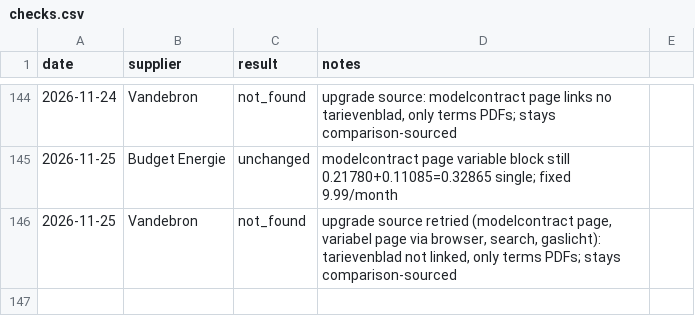
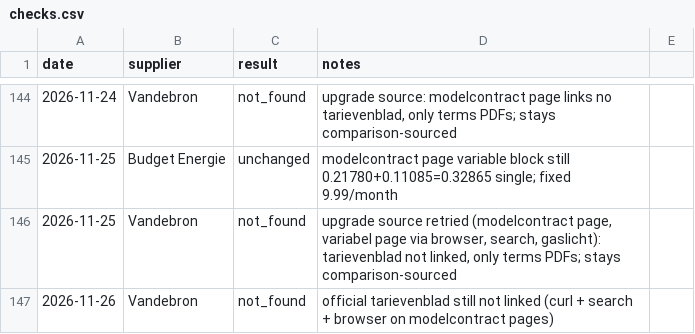
Before and after one commit to TurquoiseStrike/wolfheze-energy, a CSV file: data/checks.csv, drawn as a sheet; only a part is shown, gaps mark what is left out.

```diff
--- a/data/checks.csv
+++ b/data/checks.csv
@@ -146 +146,2 @@ date,supplier,result,notes
 2026-11-25,Vandebron,not_found,"upgrade source retried (modelcontract page, variabel page via browser, search, gaslicht): tarievenblad not linked, only terms PDFs; stays comparison-sourced"
+2026-11-26,Vandebron,not_found,official tarievenblad still not linked (curl + search + browser on modelcontract pages)
```
Also changed, not shown: data/forecasts.csv, data/runs.csv.
